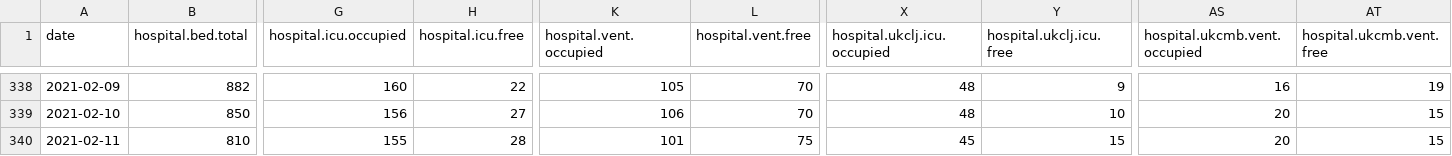
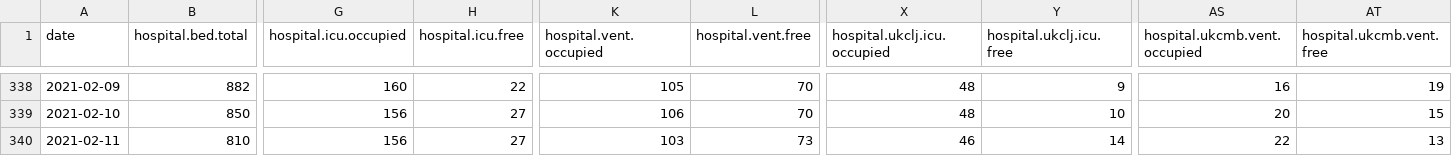
Before and after one commit to sledilnik/data, a CSV file: csv/hospitals.csv, drawn as a sheet; only a part is shown, gaps mark what is left out; the diff names each change by its address in the sheet, - before the commit and + after, or states it on an @@ line.

```diff
--- a/csv/hospitals.csv
+++ b/csv/hospitals.csv
-G340 (hospital.icu.occupied): 155
+G340 (hospital.icu.occupied): 156
-H340 (hospital.icu.free): 28
+H340 (hospital.icu.free): 27
-K340 (hospital.vent.occupied): 101
+K340 (hospital.vent.occupied): 103
-L340 (hospital.vent.free): 75
+L340 (hospital.vent.free): 73
-X340 (hospital.ukclj.icu.occupied): 45
+X340 (hospital.ukclj.icu.occupied): 46
-Y340 (hospital.ukclj.icu.free): 15
+Y340 (hospital.ukclj.icu.free): 14
-AS340 (hospital.ukcmb.vent.occupied): 20
+AS340 (hospital.ukcmb.vent.occupied): 22
-AT340 (hospital.ukcmb.vent.free): 15
+AT340 (hospital.ukcmb.vent.free): 13
```
Also changed, not shown: csv/icu.csv, csv/patients.csv, 5 other files.
